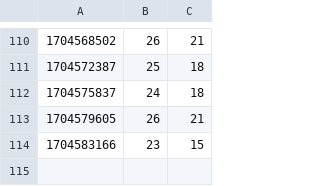
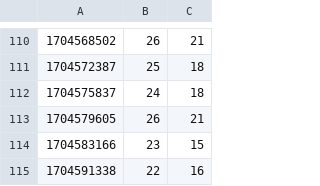
Before and after one commit to krzksz/airquality, a CSV file: docs/data.csv, drawn as a sheet; only a part is shown, gaps mark what is left out; the diff names each change by its address in the sheet, - before the commit and + after, or states it on an @@ line.

Commit message:
Update air quality data

```diff
--- a/docs/data.csv
+++ b/docs/data.csv
+row 115: 1704591338 | 22 | 16
```
